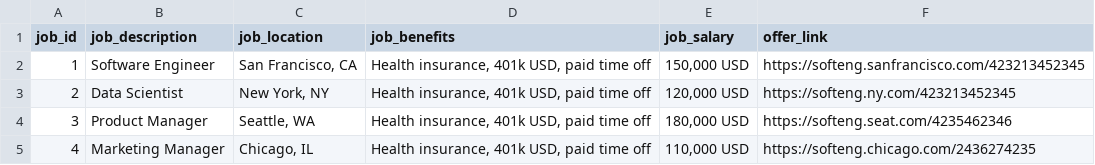
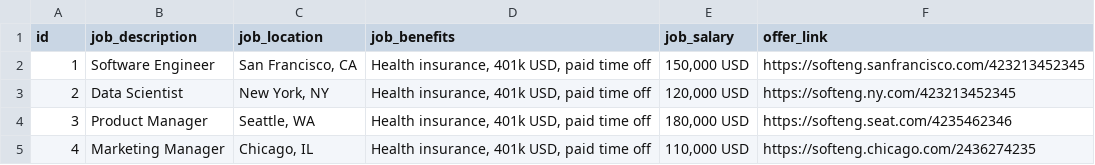
Before and after one commit to igalonso/linkedin-demos-posts, a CSV file: src/utils/jobs_csv.csv, drawn as a sheet; only a part is shown.

```diff
--- a/src/utils/jobs_csv.csv
+++ b/src/utils/jobs_csv.csv
@@ -1,2 +1,2 @@
-"job_id","job_description","job_location","job_benefits","job_salary", "offer_link"
+"id","job_description","job_location","job_benefits","job_salary", "offer_link"
 "1","Software Engineer","San Francisco, CA","Health insurance, 401k USD, paid time off","150,000 USD", "https://softeng.sanfrancisco.com/423213452345"
```
Also changed, not shown: 7 other files.
